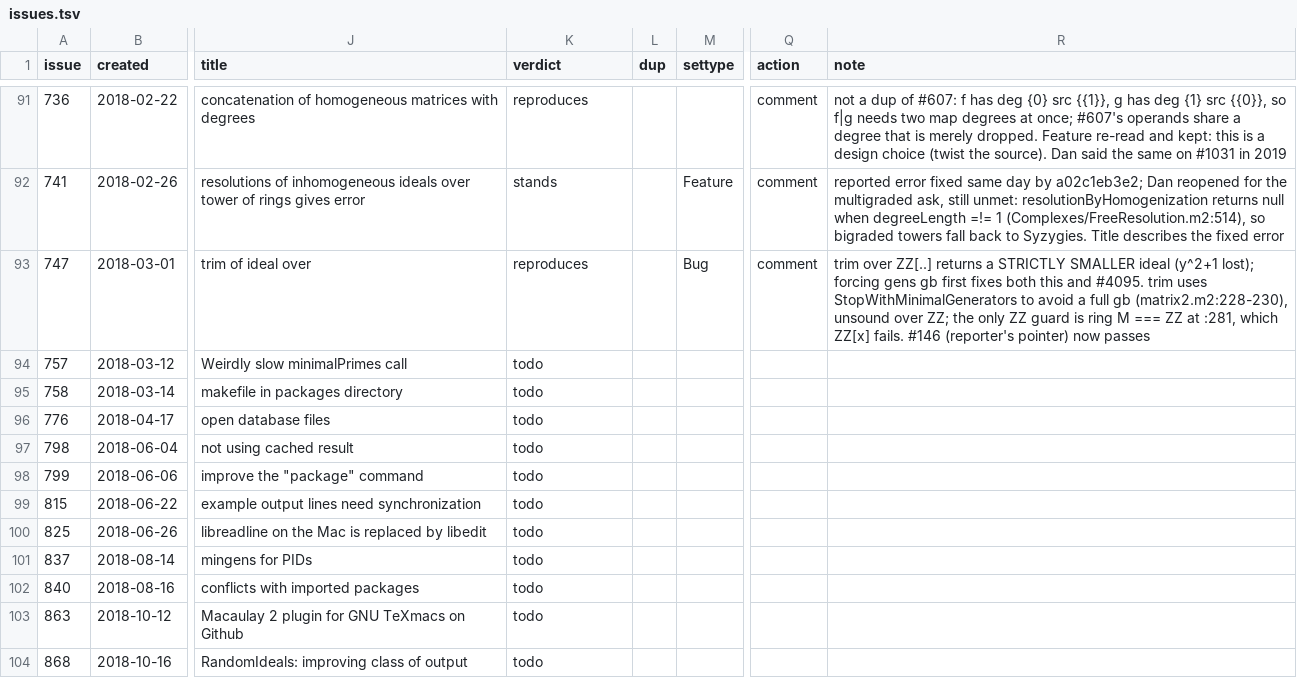
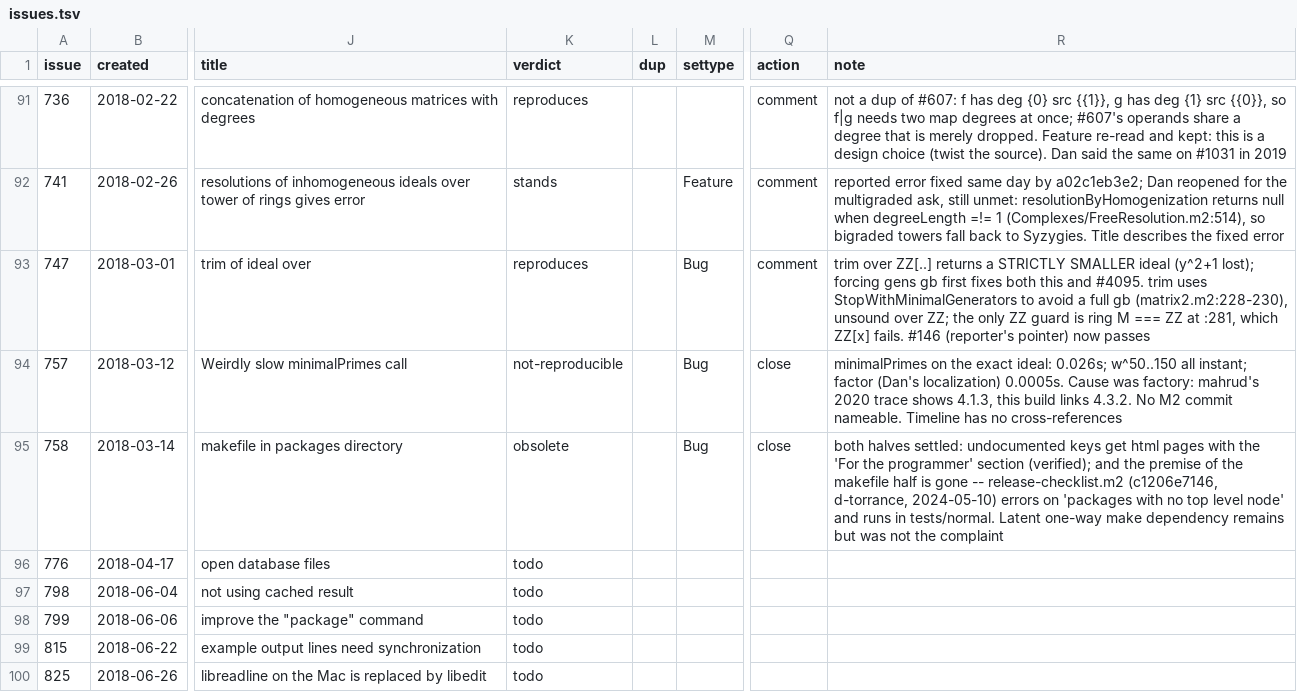
Before and after one commit to d-torrance/M2, a TSV file: bug-triage/issues.tsv, drawn as a sheet; only a part is shown, gaps mark what is left out; the shorter side is filled out with more unchanged rows; the diff names each change by its address in the sheet, - before the commit and + after, or states it on an @@ line.

```diff
--- a/bug-triage/issues.tsv
+++ b/bug-triage/issues.tsv
-K94 (verdict): todo
+K94 (verdict): not-reproducible
-M94:M95 (settype): (empty)
+M94:M95 (settype): Bug
-Q94:Q95 (action): (empty)
+Q94:Q95 (action): close
-R94 (note): (empty)
+R94 (note): minimalPrimes on the exact ideal: 0.026s; w^50..150 all instant; factor (Dan's localization) 0.0005s. Cause was factory: mahrud's 2020 trace shows 4.1.3, this build links 4.3.2. No M2 commit nameable. Timeline has no cross-references
-K95 (verdict): todo
+K95 (verdict): obsolete
-R95 (note): (empty)
+R95 (note): both halves settled: undocumented keys get html pages with the 'For the programmer' section (verified); and the premise of the makefile half is gone -- release-checklist.m2 (c1206e7146, d-torrance, 2024-05-10) errors on 'packages with no top level node' and runs in tests/normal. Latent one-way make dependency remains but was not the complaint
```
Also changed, not shown: 2 other files.
